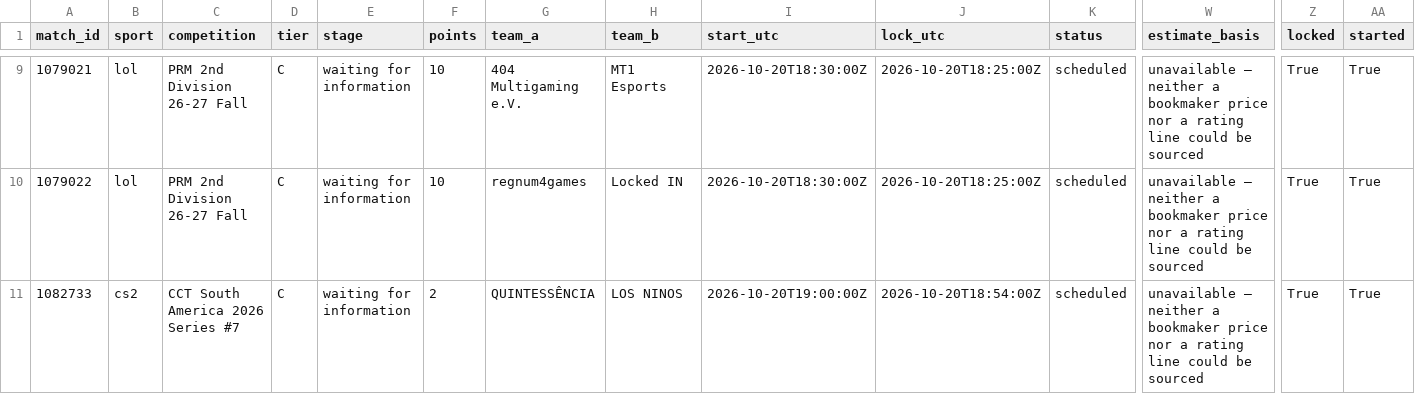
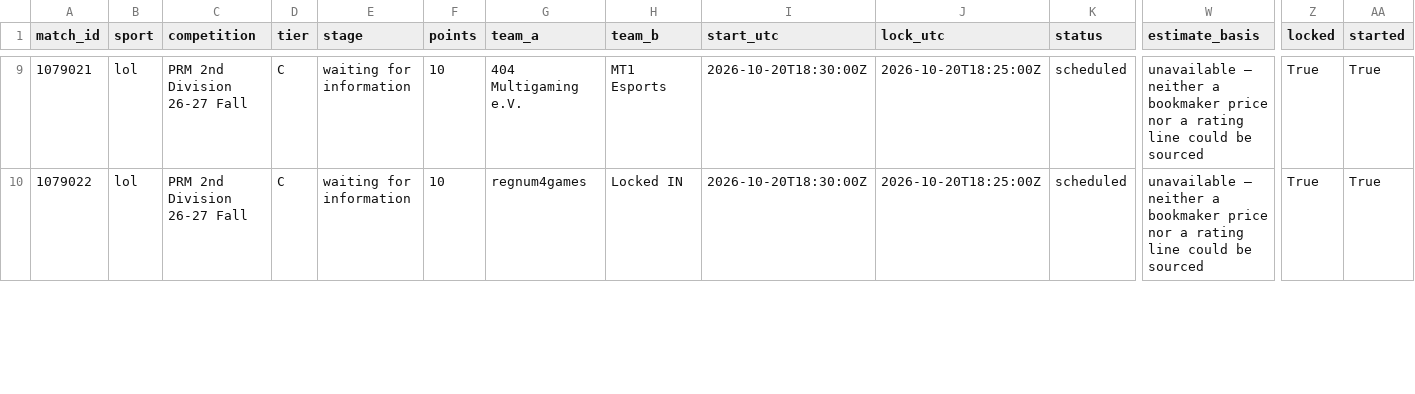
Before and after one commit to buffedlizard55-lab/MaltaProj1, a CSV file: refresh/data/current.csv, drawn as a sheet; only a part is shown, gaps mark what is left out; rows hold the shown columns only; the diff covers the shown part only; the diff names each change by its address in the sheet, - before the commit and + after, or states it on an @@ line.

```diff
--- a/refresh/data/current.csv
+++ b/refresh/data/current.csv
-row 11: 1082733 | cs2 | CCT South America 2026 Series #7 | C | waiting for information | 2 | QUINTESSÊNCIA | LOS NINOS | 2026-10-20T19:00:00Z | 2026-10-20T18:54:00Z | scheduled | unavailable — neither a bookmaker price nor a rating line could be sourced | True | True
```
Also changed, not shown: 2 edited cells elsewhere in this file, refresh/data/ratings.csv, today/data/current.csv, 24 other files.
